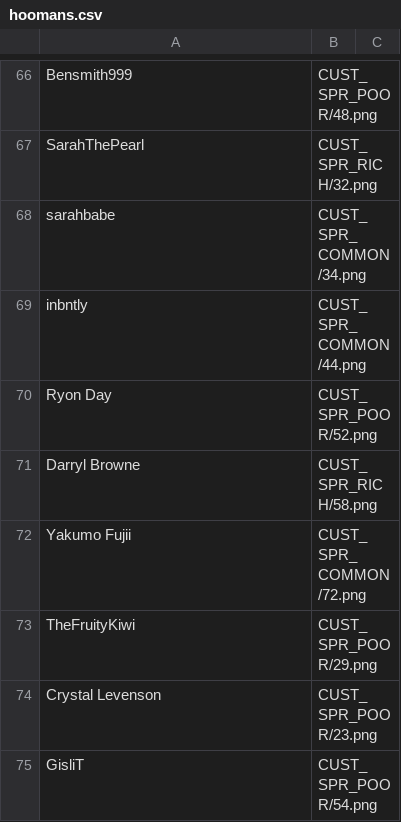
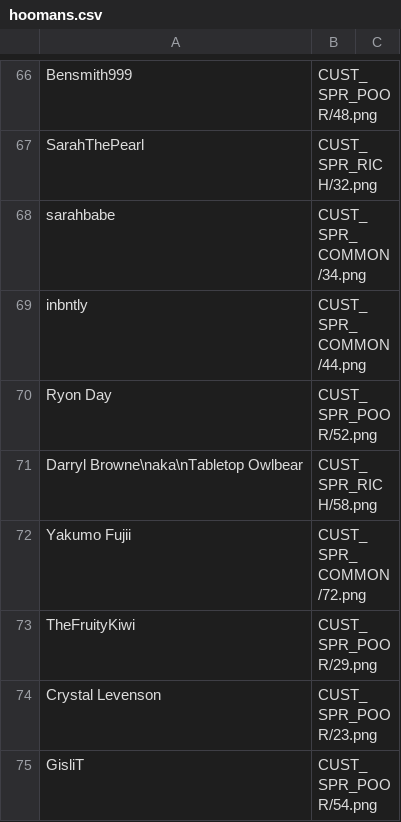
Before and after one commit to panzi/cook-serve-hoomans2, a CSV file: hoomans.csv, drawn as a sheet; only a part is shown, gaps mark what is left out; the diff names each change by its address in the sheet, - before the commit and + after, or states it on an @@ line.

Commit message:
support explicit \n in hooman names

```diff
--- a/hoomans.csv
+++ b/hoomans.csv
-A71: Darryl Browne
+A71: Darryl Browne\naka\nTabletop Owlbear
```
Also changed, not shown: 3 other files.
